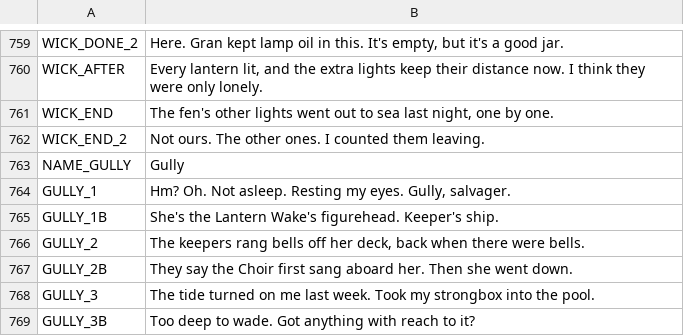
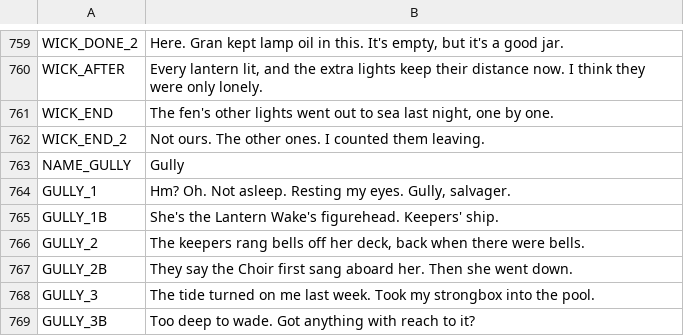
Before and after one commit to ashciraulo/Leviathan, a CSV file: locale/strings.csv, drawn as a sheet; only a part is shown, gaps mark what is left out.

```diff
--- a/locale/strings.csv
+++ b/locale/strings.csv
@@ -764,3 +764,3 @@ NAME_GULLY,Gully
 GULLY_1,"Hm? Oh. Not asleep. Resting my eyes. Gully, salvager."
-GULLY_1B,"She's the Lantern Wake's figurehead. Keeper's ship."
+GULLY_1B,"She's the Lantern Wake's figurehead. Keepers' ship."
 GULLY_2,"The keepers rang bells off her deck, back when there were bells."
```
Also changed, not shown: 4 other files.
